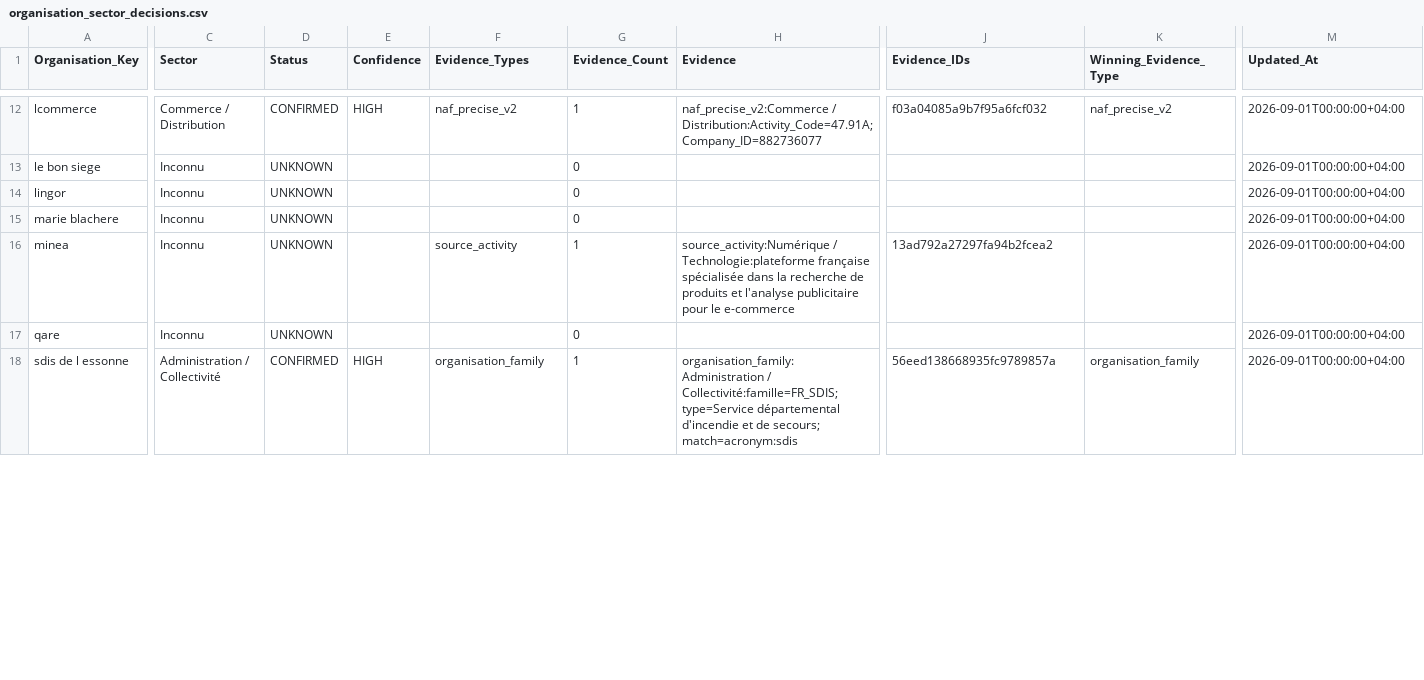
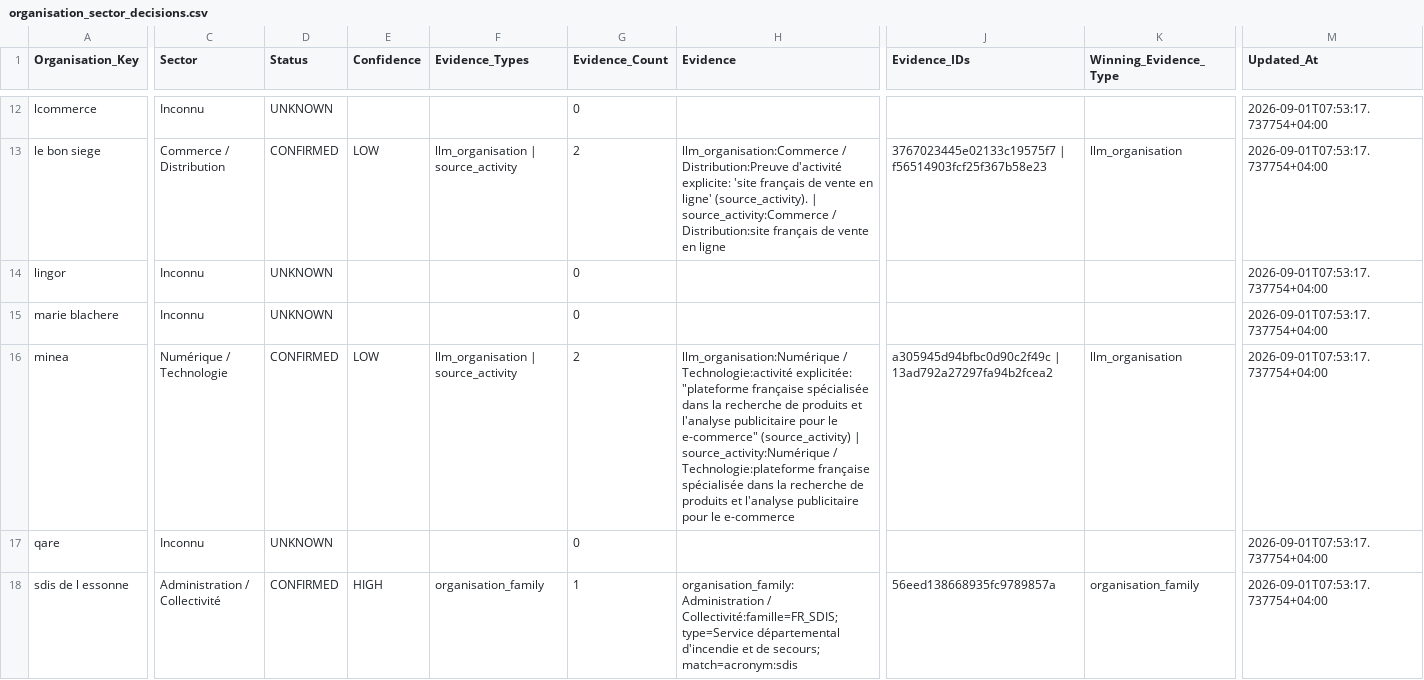
Before and after one commit to Ya7o/Cyberwatch, a CSV file: data/organisation_sector_decisions.csv, drawn as a sheet; only a part is shown, gaps mark what is left out; the diff covers the shown part only; the diff names each change by its address in the sheet, - before the commit and + after, or states it on an @@ line.

```diff
--- a/data/organisation_sector_decisions.csv
+++ b/data/organisation_sector_decisions.csv
-C12 (Sector): Commerce / Distribution
+C12 (Sector): Inconnu
-D12 (Status): CONFIRMED
+D12 (Status): UNKNOWN
-E12 (Confidence): HIGH
+E12 (Confidence): (empty)
-F12 (Evidence_Types): naf_precise_v2
+F12 (Evidence_Types): (empty)
-G12 (Evidence_Count): 1
+G12 (Evidence_Count): 0
-H12 (Evidence): naf_precise_v2:Commerce / Distribution:Activity_Code=47.91A; Company_ID=882736077
+H12 (Evidence): (empty)
-J12 (Evidence_IDs): f03a04085a9b7f95a6fcf032
+J12 (Evidence_IDs): (empty)
-K12 (Winning_Evidence_Type): naf_precise_v2
+K12 (Winning_Evidence_Type): (empty)
-M12:M18 (Updated_At): 2026-09-01T00:00:00+04:00
+M12:M18 (Updated_At): 2026-09-01T07:53:17.737754+04:00
-C13 (Sector): Inconnu
+C13 (Sector): Commerce / Distribution
-D13 (Status): UNKNOWN
+D13 (Status): CONFIRMED
-E13 (Confidence): (empty)
+E13 (Confidence): LOW
-F13 (Evidence_Types): (empty)
+F13 (Evidence_Types): llm_organisation | source_activity
-G13 (Evidence_Count): 0
+G13 (Evidence_Count): 2
-H13 (Evidence): (empty)
+H13 (Evidence): llm_organisation:Commerce / Distribution:Preuve d'activité explicite: 'site français de vente en ligne' (source_activity). | source_activity:Commerce / Distribution:site français de vente en ligne
-J13 (Evidence_IDs): (empty)
+J13 (Evidence_IDs): 3767023445e02133c19575f7 | f56514903fcf25f367b58e23
-K13 (Winning_Evidence_Type): (empty)
+K13 (Winning_Evidence_Type): llm_organisation
-C16 (Sector): Inconnu
+C16 (Sector): Numérique / Technologie
-D16 (Status): UNKNOWN
+D16 (Status): CONFIRMED
-E16 (Confidence): (empty)
+E16 (Confidence): LOW
-F16 (Evidence_Types): source_activity
+F16 (Evidence_Types): llm_organisation | source_activity
-G16 (Evidence_Count): 1
+G16 (Evidence_Count): 2
-H16 (Evidence): source_activity:Numérique /…
+H16 (Evidence): llm_organisation:Numérique / Technologie:activité explicitée: "plateforme française spécialisée dans la recherche de produits et l'analyse publicitaire pour le e-commerce" (source_activity) | source_activity:Numérique /…
-J16 (Evidence_IDs): 13ad792a27297fa94b2fcea2
+J16 (Evidence_IDs): a305945d94bfbc0d90c2f49c | 13ad792a27297fa94b2fcea2
-K16 (Winning_Evidence_Type): (empty)
+K16 (Winning_Evidence_Type): llm_organisation
```
Also changed, not shown: 70 edited cells elsewhere in this file, data/organisation_sector_llm.csv, data/organisation_sector_registry.csv, 23 other files.
